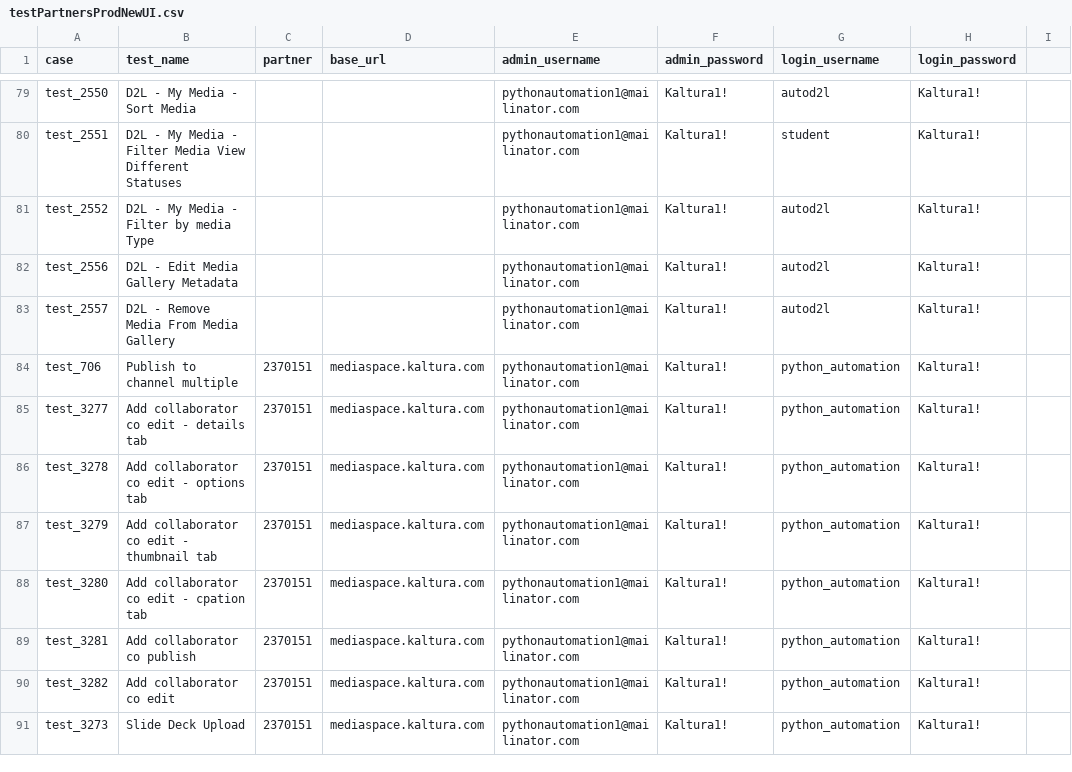
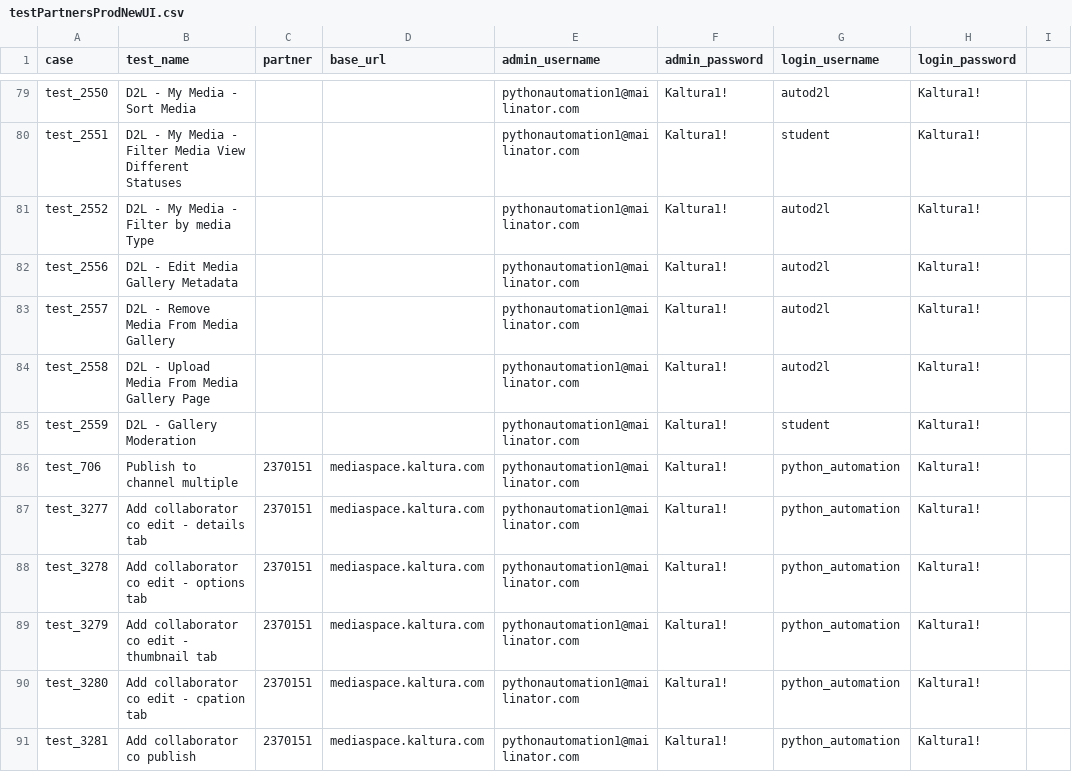
Before and after one commit to NadyaDi/kms-automation, a CSV file: web/ini/testPartnersProdNewUI.csv, drawn as a sheet; only a part is shown, gaps mark what is left out; the shorter side is filled out with more unchanged rows; the diff names each change by its address in the sheet, - before the commit and + after, or states it on an @@ line.

Commit message:
finished test 2557 add 2 tests to D2L : 2558, 2559

```diff
--- a/web/ini/testPartnersProdNewUI.csv
+++ b/web/ini/testPartnersProdNewUI.csv
+row 84: test_2558 | D2L - Upload Media From Media Gallery Page |  |  | pythonautomation1@mailinator.com | Kaltura1! | autod2l | Kaltura1!
+row 85: test_2559 | D2L - Gallery Moderation |  |  | pythonautomation1@mailinator.com | Kaltura1! | student | Kaltura1!
```
Also changed, not shown: web/ini/testPartnersTestingNewUI.csv, web/ini/testSet.csv, 6 other files.
